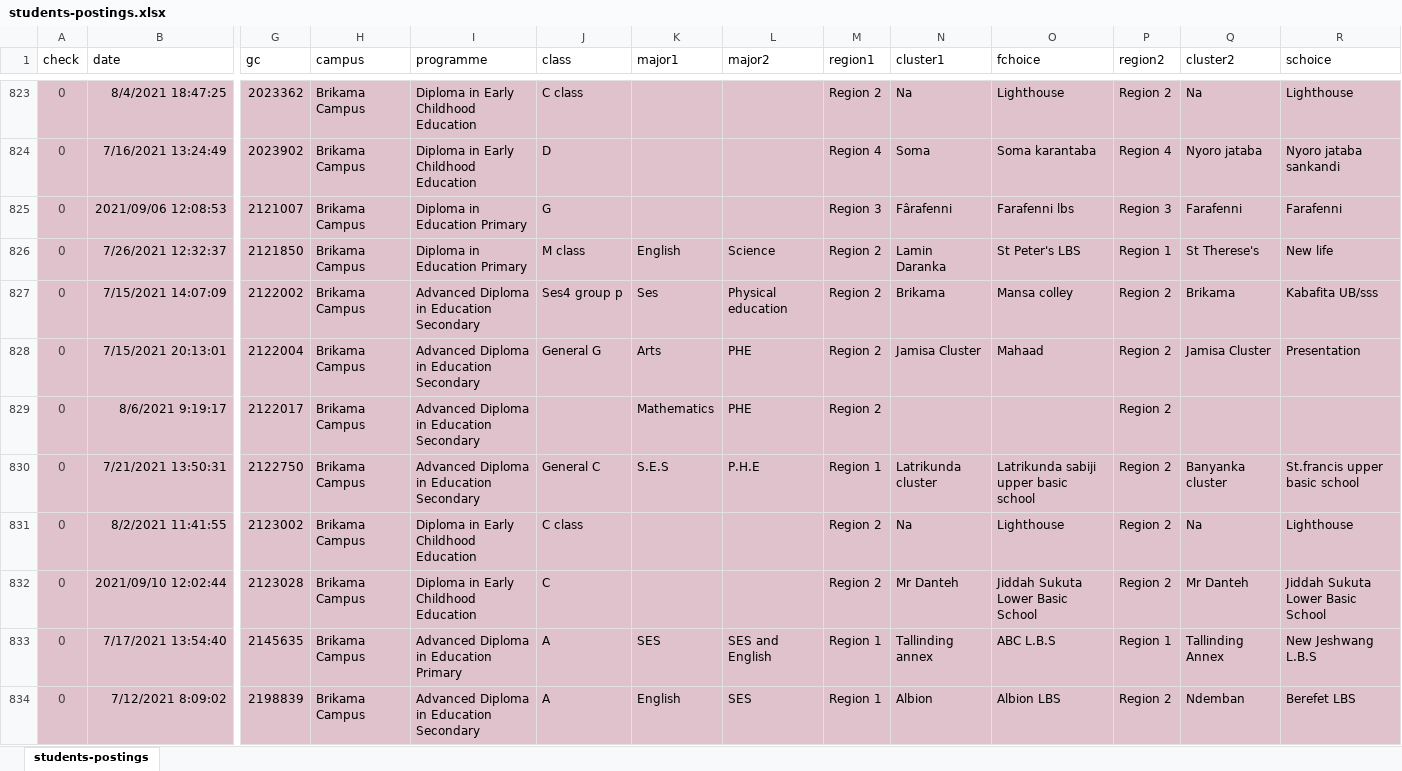
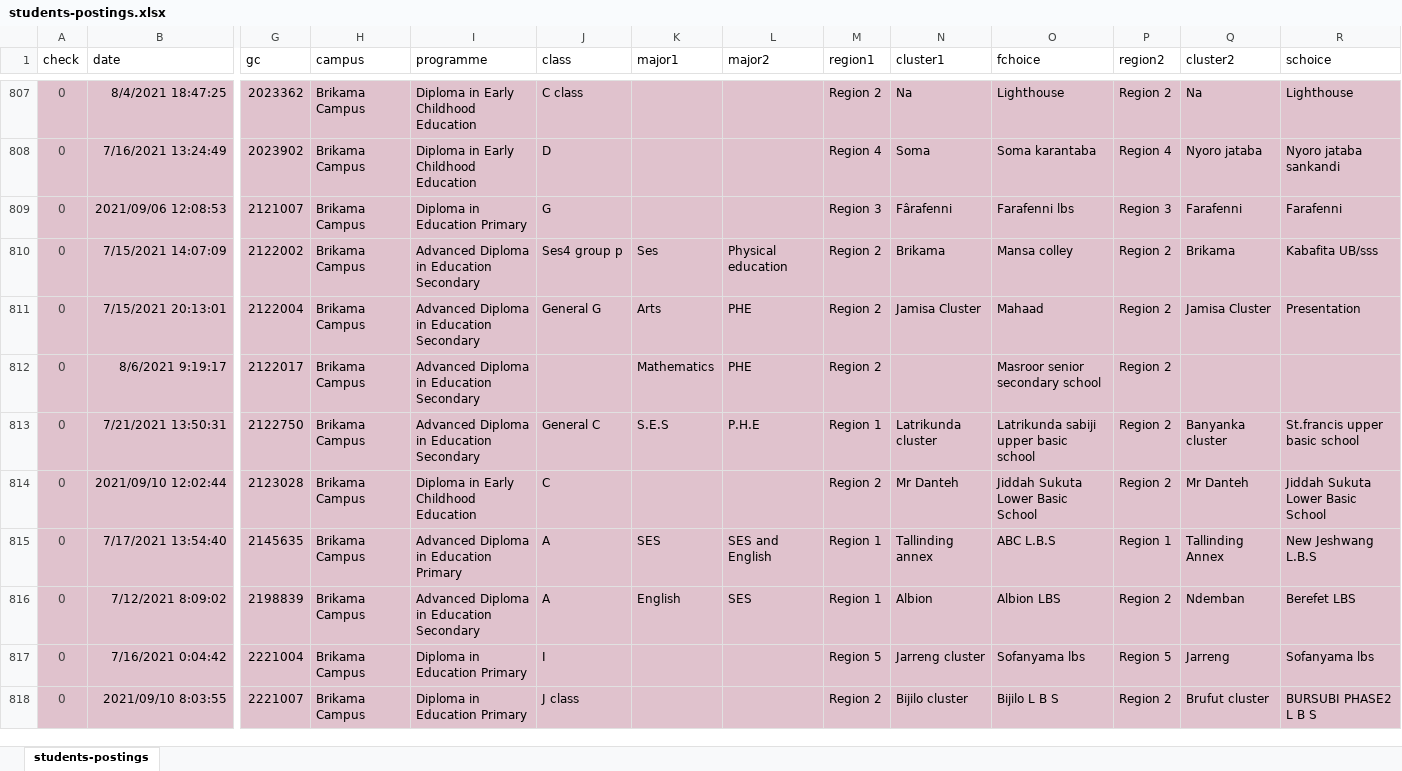
Before and after one commit to gambia-college/data-processing-template, an Excel workbook: _data/students-postings.xlsx, sheet students-postings, drawn as a sheet; only a part is shown, gaps mark what is left out; the shorter side is filled out with more unchanged rows; values as stored, in another font and other column widths than the file's, no borders; conditional formats not drawn; removed rows and columns are numbered as before the commit, all else as after; rows hold the shown columns only; the diff covers the shown part only; the diff names each change by its address in the sheet, - before the commit and + after, or states it on an @@ line.

```diff
--- a/_data/students-postings.xlsx (sheet students-postings)
+++ b/_data/students-postings.xlsx (sheet students-postings)
-row 826: 0 | 7/26/2021 12:32:37 | 2121850 | Brikama Campus | Diploma in Education Primary | M class | English | Science | Region 2 | Lamin Daranka | St Peter's LBS | Region 1 | St Therese's | New life
-O812 (fchoice): (empty)
+O812 (fchoice): Masroor senior secondary school
-row 831: 0 | 8/2/2021 11:41:55 | 2123002 | Brikama Campus | Diploma in Early Childhood Education | C class |  |  | Region 2 | Na | Lighthouse | Region 2 | Na | Lighthouse
```
Also changed, not shown: 3 added rows, 53 removed rows, 12 edited cells and cell formats elsewhere in this sheet, 13 other files.
